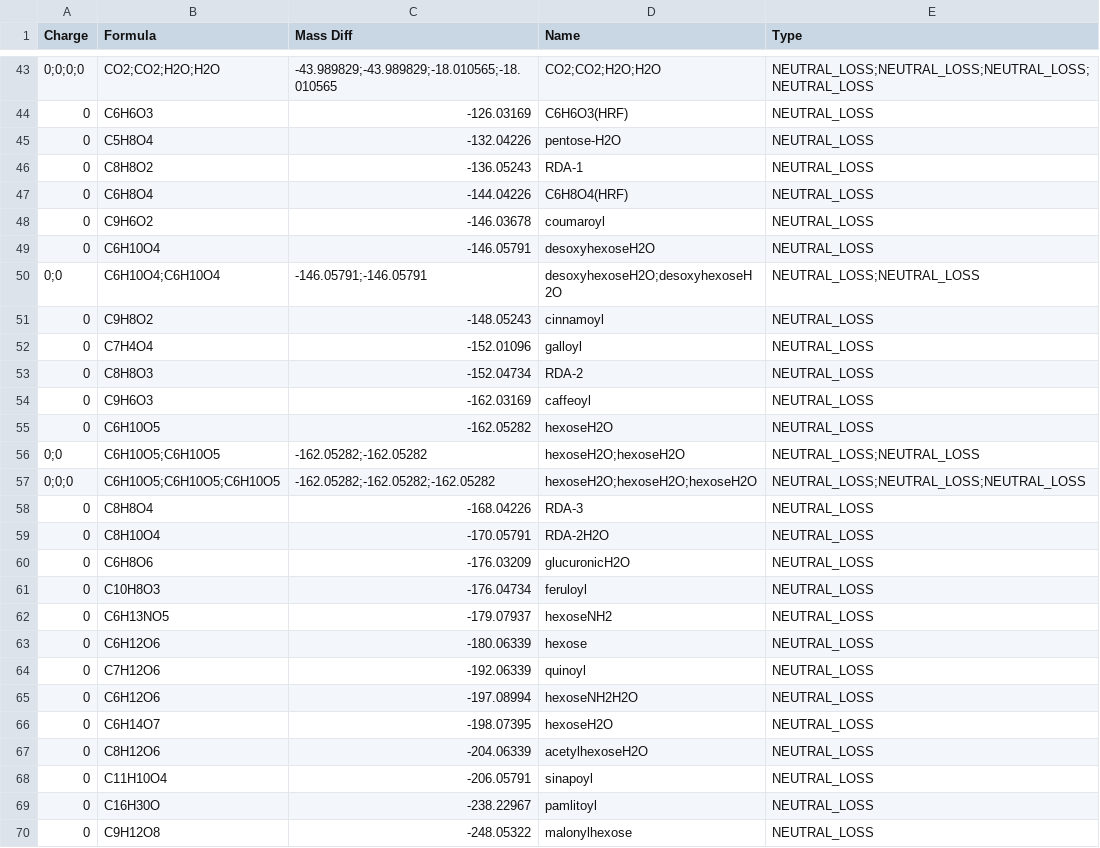
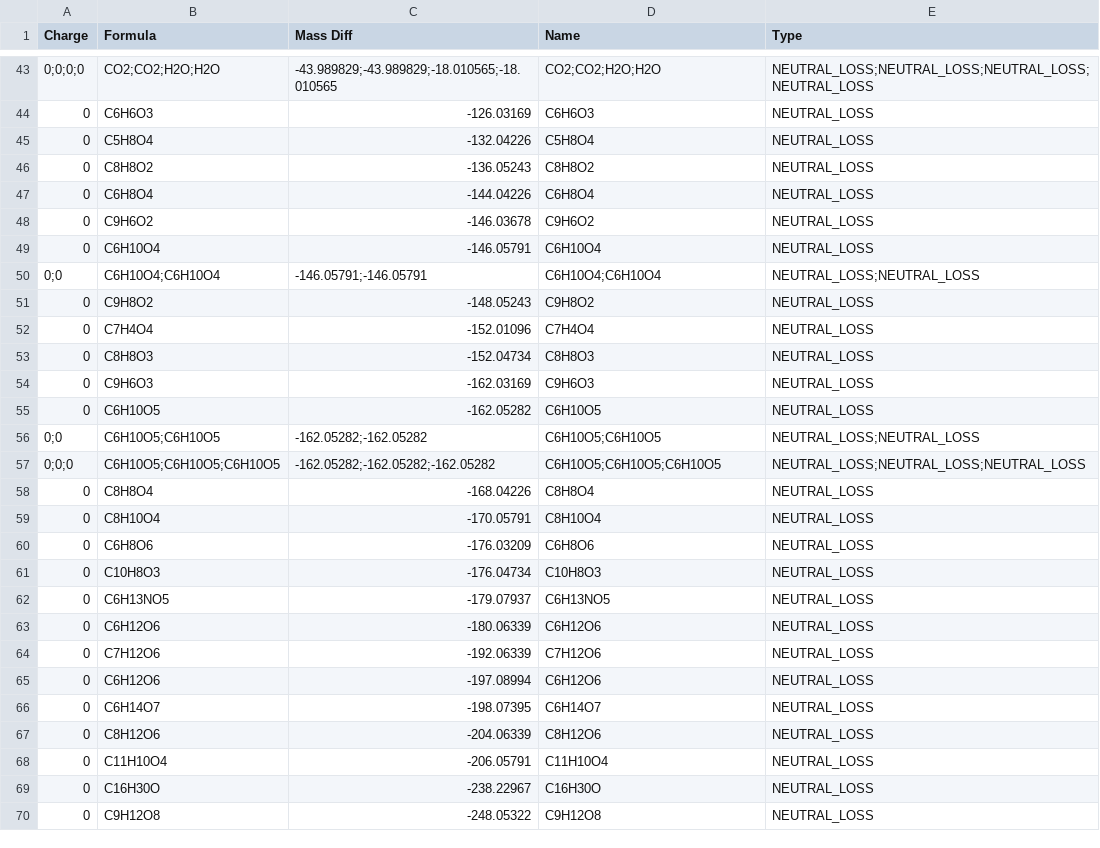
Before and after one commit to Adafede/cascade, a CSV file: config/default/adducts_mzmine.csv, drawn as a sheet; only a part is shown, gaps mark what is left out; the diff covers the shown part only.

```diff
--- a/config/default/adducts_mzmine.csv
+++ b/config/default/adducts_mzmine.csv
@@ -43,28 +43,28 @@ Charge,Formula,Mass Diff,Name,Type
 0;0;0;0,CO2;CO2;H2O;H2O,-43.989829;-43.989829;-18.010565;-18.010565,CO2;CO2;H2O;H2O,NEUTRAL_LOSS;NEUTRAL_LOSS;NEUTRAL_LOSS;NEUTRAL_LOSS
-0,C6H6O3,-126.03169,C6H6O3(HRF),NEUTRAL_LOSS
-0,C5H8O4,-132.04226,pentose-H2O,NEUTRAL_LOSS
-0,C8H8O2,-136.05243,RDA-1,NEUTRAL_LOSS
-0,C6H8O4,-144.04226,C6H8O4(HRF),NEUTRAL_LOSS
-0,C9H6O2,-146.03678,coumaroyl,NEUTRAL_LOSS
-0,C6H10O4,-146.05791,desoxyhexoseH2O,NEUTRAL_LOSS
-0;0,C6H10O4;C6H10O4,-146.05791;-146.05791,desoxyhexoseH2O;desoxyhexoseH2O,NEUTRAL_LOSS;NEUTRAL_LOSS
-0,C9H8O2,-148.05243,cinnamoyl,NEUTRAL_LOSS
-0,C7H4O4,-152.01096,galloyl,NEUTRAL_LOSS
-0,C8H8O3,-152.04734,RDA-2,NEUTRAL_LOSS
-0,C9H6O3,-162.03169,caffeoyl,NEUTRAL_LOSS
-0,C6H10O5,-162.05282,hexoseH2O,NEUTRAL_LOSS
-0;0,C6H10O5;C6H10O5,-162.05282;-162.05282,hexoseH2O;hexoseH2O,NEUTRAL_LOSS;NEUTRAL_LOSS
-0;0;0,C6H10O5;C6H10O5;C6H10O5,-162.05282;-162.05282;-162.05282,hexoseH2O;hexoseH2O;hexoseH2O,NEUTRAL_LOSS;NEUTRAL_LOSS;NEUTRAL_LOSS
-0,C8H8O4,-168.04226,RDA-3,NEUTRAL_LOSS
-0,C8H10O4,-170.05791,RDA-2H2O,NEUTRAL_LOSS
-0,C6H8O6,-176.03209,glucuronicH2O,NEUTRAL_LOSS
-0,C10H8O3,-176.04734,feruloyl,NEUTRAL_LOSS
-0,C6H13NO5,-179.07937,hexoseNH2,NEUTRAL_LOSS
-0,C6H12O6,-180.06339,hexose,NEUTRAL_LOSS
-0,C7H12O6,-192.06339,quinoyl,NEUTRAL_LOSS
-0,C6H12O6,-197.08994,hexoseNH2H2O,NEUTRAL_LOSS
-0,C6H14O7,-198.07395,hexoseH2O,NEUTRAL_LOSS
-0,C8H12O6,-204.06339,acetylhexoseH2O,NEUTRAL_LOSS
-0,C11H10O4,-206.05791,sinapoyl,NEUTRAL_LOSS
-0,C16H30O,-238.22967,pamlitoyl,NEUTRAL_LOSS
-0,C9H12O8,-248.05322,malonylhexose,NEUTRAL_LOSS
+0,C6H6O3,-126.03169,C6H6O3,NEUTRAL_LOSS
+0,C5H8O4,-132.04226,C5H8O4,NEUTRAL_LOSS
+0,C8H8O2,-136.05243,C8H8O2,NEUTRAL_LOSS
+0,C6H8O4,-144.04226,C6H8O4,NEUTRAL_LOSS
+0,C9H6O2,-146.03678,C9H6O2,NEUTRAL_LOSS
+0,C6H10O4,-146.05791,C6H10O4,NEUTRAL_LOSS
+0;0,C6H10O4;C6H10O4,-146.05791;-146.05791,C6H10O4;C6H10O4,NEUTRAL_LOSS;NEUTRAL_LOSS
+0,C9H8O2,-148.05243,C9H8O2,NEUTRAL_LOSS
+0,C7H4O4,-152.01096,C7H4O4,NEUTRAL_LOSS
+0,C8H8O3,-152.04734,C8H8O3,NEUTRAL_LOSS
+0,C9H6O3,-162.03169,C9H6O3,NEUTRAL_LOSS
+0,C6H10O5,-162.05282,C6H10O5,NEUTRAL_LOSS
+0;0,C6H10O5;C6H10O5,-162.05282;-162.05282,C6H10O5;C6H10O5,NEUTRAL_LOSS;NEUTRAL_LOSS
+0;0;0,C6H10O5;C6H10O5;C6H10O5,-162.05282;-162.05282;-162.05282,C6H10O5;C6H10O5;C6H10O5,NEUTRAL_LOSS;NEUTRAL_LOSS;NEUTRAL_LOSS
+0,C8H8O4,-168.04226,C8H8O4,NEUTRAL_LOSS
+0,C8H10O4,-170.05791,C8H10O4,NEUTRAL_LOSS
+0,C6H8O6,-176.03209,C6H8O6,NEUTRAL_LOSS
+0,C10H8O3,-176.04734,C10H8O3,NEUTRAL_LOSS
+0,C6H13NO5,-179.07937,C6H13NO5,NEUTRAL_LOSS
+0,C6H12O6,-180.06339,C6H12O6,NEUTRAL_LOSS
+0,C7H12O6,-192.06339,C7H12O6,NEUTRAL_LOSS
+0,C6H12O6,-197.08994,C6H12O6,NEUTRAL_LOSS
+0,C6H14O7,-198.07395,C6H14O7,NEUTRAL_LOSS
+0,C8H12O6,-204.06339,C8H12O6,NEUTRAL_LOSS
+0,C11H10O4,-206.05791,C11H10O4,NEUTRAL_LOSS
+0,C16H30O,-238.22967,C16H30O,NEUTRAL_LOSS
+0,C9H12O8,-248.05322,C9H12O8,NEUTRAL_LOSS
```
Also changed, not shown: 31 edited cells elsewhere in this file, 3 other files.
